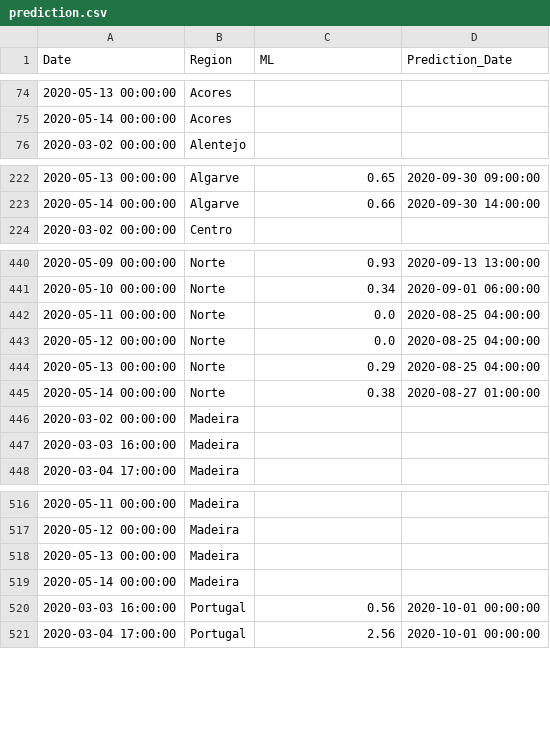
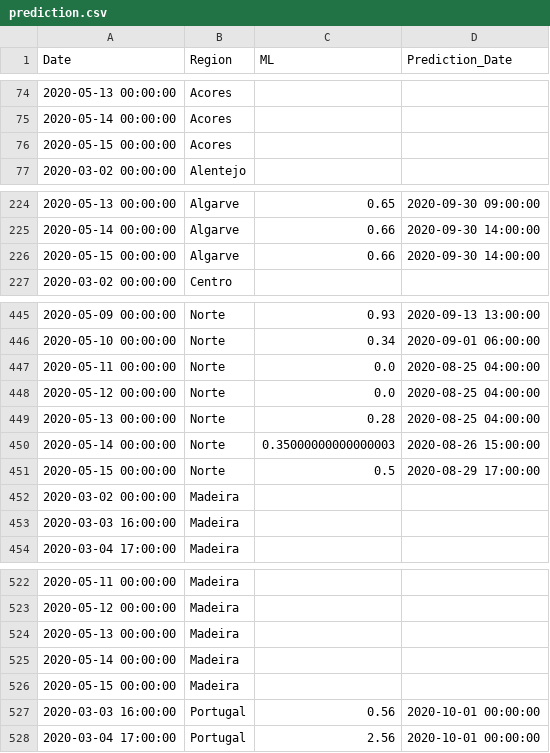
Before and after one commit to builduplabs/covid-countdown, a CSV file: src/data/prediction.csv, drawn as a sheet; only a part is shown, gaps mark what is left out; the diff covers the shown part only.

```diff
--- a/src/data/prediction.csv
+++ b/src/data/prediction.csv
@@ -75,2 +75,3 @@ Date,Region,ML,Prediction_Date
 2020-05-14 00:00:00,Acores,,
+2020-05-15 00:00:00,Acores,,
 2020-03-02 00:00:00,Alentejo,,
@@ -223,2 +225,3 @@ Date,Region,ML,Prediction_Date
 2020-05-14 00:00:00,Algarve,0.66,2020-09-30 14:00:00
+2020-05-15 00:00:00,Algarve,0.66,2020-09-30 14:00:00
 2020-03-02 00:00:00,Centro,,
@@ -443,4 +448,5 @@ Date,Region,ML,Prediction_Date
 2020-05-12 00:00:00,Norte,0.0,2020-08-25 04:00:00
-2020-05-13 00:00:00,Norte,0.29,2020-08-25 04:00:00
-2020-05-14 00:00:00,Norte,0.38,2020-08-27 01:00:00
+2020-05-13 00:00:00,Norte,0.28,2020-08-25 04:00:00
+2020-05-14 00:00:00,Norte,0.35000000000000003,2020-08-26 15:00:00
+2020-05-15 00:00:00,Norte,0.5,2020-08-29 17:00:00
 2020-03-02 00:00:00,Madeira,,
@@ -519,2 +525,3 @@ Date,Region,ML,Prediction_Date
 2020-05-14 00:00:00,Madeira,,
+2020-05-15 00:00:00,Madeira,,
 2020-03-03 16:00:00,Portugal,0.56,2020-10-01 00:00:00
```
Also changed, not shown: 4 added rows and 21 edited cells elsewhere in this file, src/data/cases.csv.
